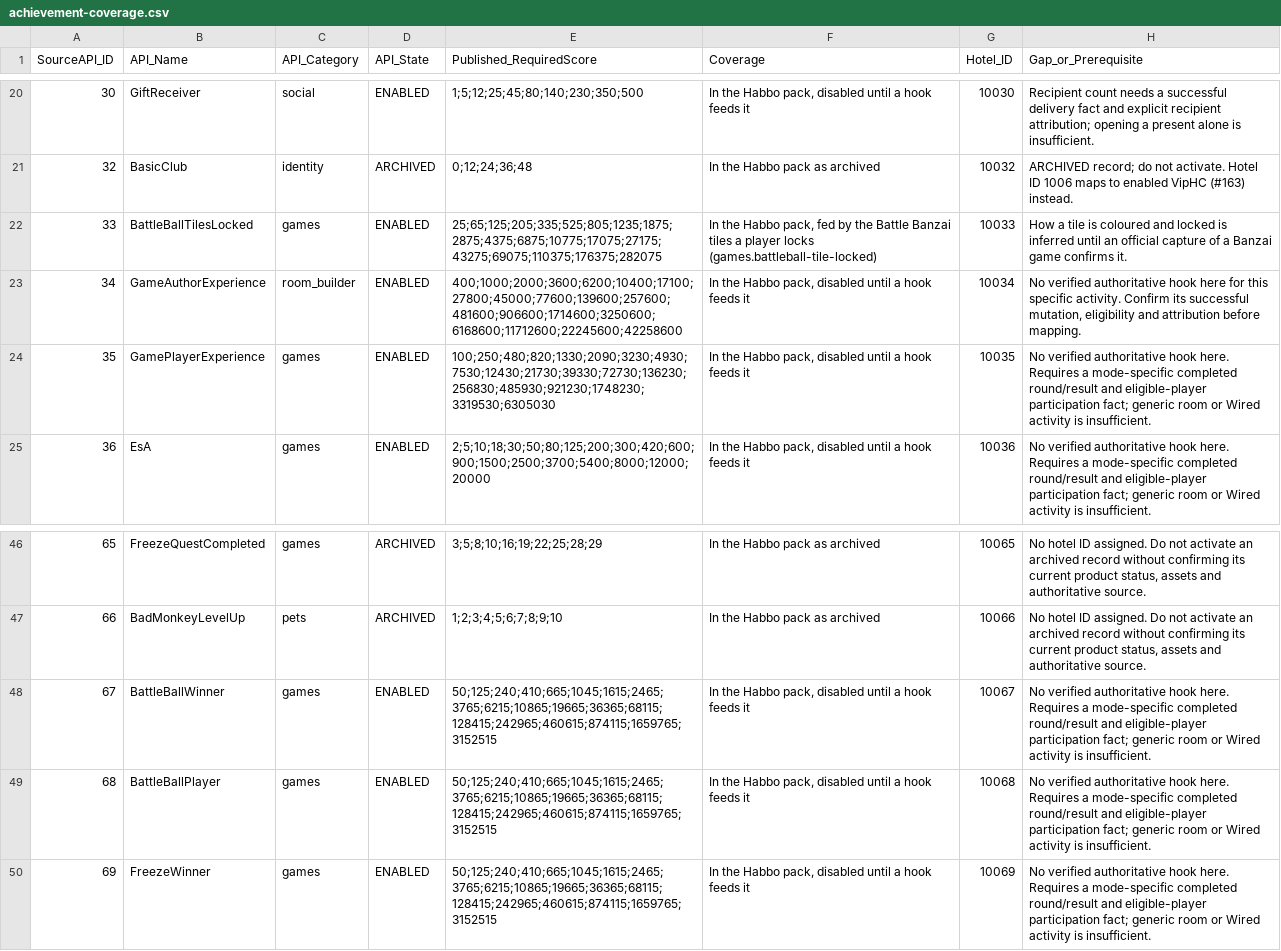
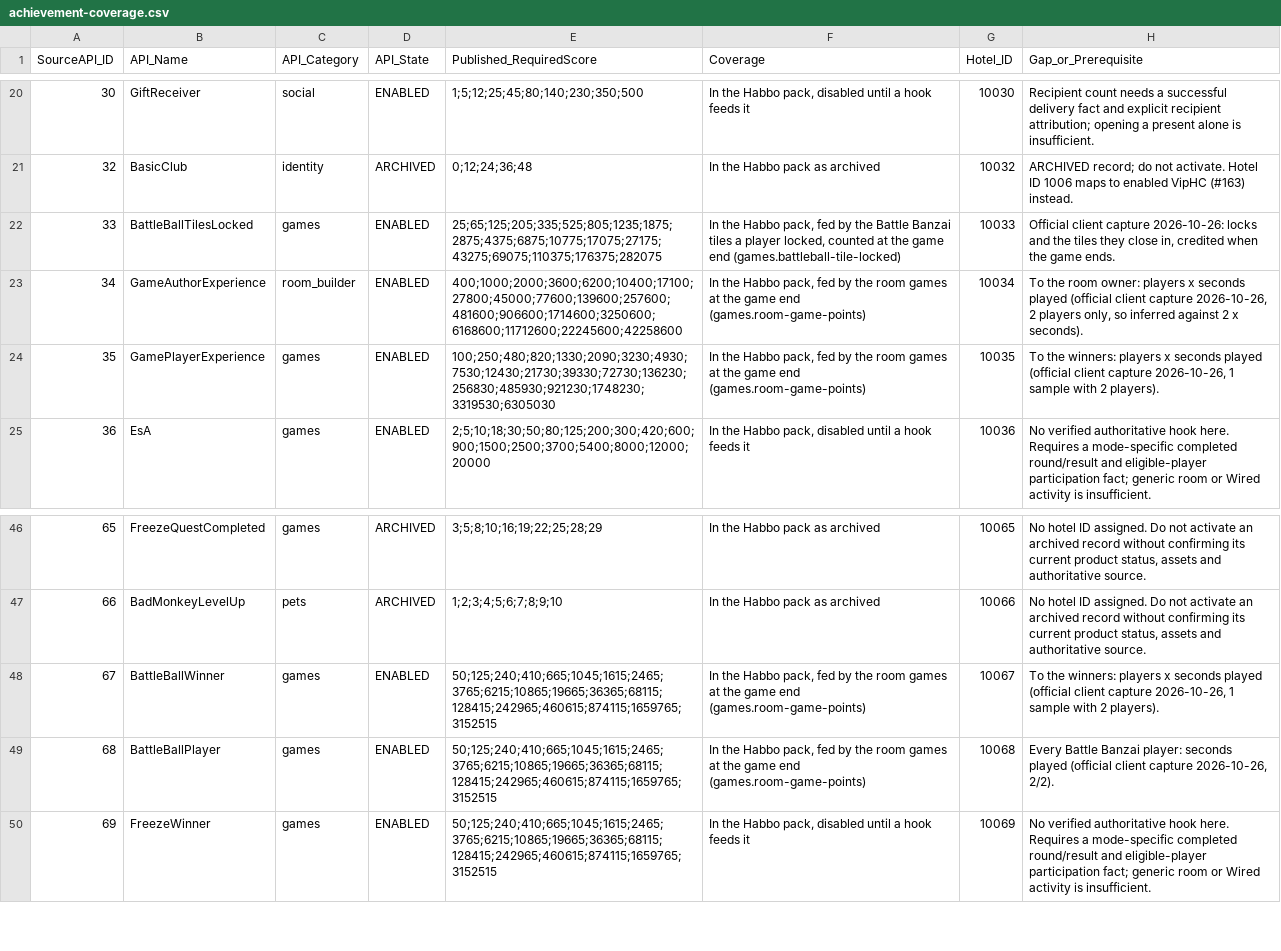
Before and after one commit to nitrodevco/turbo-cloud, a CSV file: docs/achievement-coverage.csv, drawn as a sheet; only a part is shown, gaps mark what is left out.

Commit message:
Play Battle Banzai as Habbo does: gates, tile updates, the finish and its achievements
Battle Banzai on the official client, 3 games on a 4 x 4 field with two players (official
client capture 2026-10-26, session 012541):
- Gates: a player in a team who steps on any gate only leaves it; the next gate step joins
  that colour (t 1369.6-1409.0, 2/2 leave only, 2/2 join). While a game runs a gate cannot be
  stepped on at all (t 1147-1196, 4/4): the gate is not walkable until the game ends.
- Tiles: every change is an ObjectsDataUpdate, and the lock's point rides in the same one
  (SCORE_R=1 T6,4=5, t 964.0; 2/2 teams), as do the tiles it closes in
  ([T8,4=8 SCORE_G=10 T7,4=8], t 1130.0; 2/2). The rules #426 inferred are now seen
  (faint/+1/lock on the 3rd step, other team's unlocked tile to the faint shade 3/3, locked
  tiles never change 4/4, 4-sided fill), so those tests lose their inferred trait.
- Finish (RoomGameSystem.Finish, beats 500 ms apart, 3/3): the winning team's players wave
  (Expression 1, 488-586 ms after the 0), the grey tiles go dark on the 2nd beat, the winners'
  locked tiles flash dark/lit ten times ending lit; the rest, the scoreboards, teams and
  effects stay.
- Achievements all at the end, none during the game (2/2 per figure): BattleBallTilesLocked
  by the tiles locked incl. fills (+10, +9), BattleBallPlayer by seconds played (+300, +60),
  GameAuthorExperience to the room owner and BattleBallWinner + GamePlayerExperience to the
  winners by players x seconds (+600 / +120; winner 1/1). New source games.room-game-points.
  Inferred: players x seconds vs 2 x seconds (every game had 2 players); no winner at 0 points.
- bb_counter reset goes 30, 60, 120, 180, 300, 600 and round; after a game ran down the first
  reset shows the chosen time again (t 250.3-263.1, 1806.3-1821.0; 13/13 + 1/1), and a start
  from 0 shows it before starting (t 1444.7).

fixcheck BattleBanzaiGameTests with the gate, tile and counter logic reversed: 6 failed / 12
before, 12/12 after; Banzai + clock + achievement classes and registry-wide 592/592.

```diff
--- a/docs/achievement-coverage.csv
+++ b/docs/achievement-coverage.csv
@@ -21,5 +21,5 @@
 "32","BasicClub","identity","ARCHIVED","0;12;24;36;48","In the Habbo pack as archived","10032","ARCHIVED record; do not activate. Hotel ID 1006 maps to enabled VipHC (#163) instead."
-"33","BattleBallTilesLocked","games","ENABLED","25;65;125;205;335;525;805;1235;1875;2875;4375;6875;10775;17075;27175;43275;69075;110375;176375;282075","In the Habbo pack, fed by the Battle Banzai tiles a player locks (games.battleball-tile-locked)","10033","How a tile is coloured and locked is inferred until an official capture of a Banzai game confirms it."
-"34","GameAuthorExperience","room_builder","ENABLED","400;1000;2000;3600;6200;10400;17100;27800;45000;77600;139600;257600;481600;906600;1714600;3250600;6168600;11712600;22245600;42258600","In the Habbo pack, disabled until a hook feeds it","10034","No verified authoritative hook here for this specific activity. Confirm its successful mutation, eligibility and attribution before mapping."
-"35","GamePlayerExperience","games","ENABLED","100;250;480;820;1330;2090;3230;4930;7530;12430;21730;39330;72730;136230;256830;485930;921230;1748230;3319530;6305030","In the Habbo pack, disabled until a hook feeds it","10035","No verified authoritative hook here. Requires a mode-specific completed round/result and eligible-player participation fact; generic room or Wired activity is insufficient."
+"33","BattleBallTilesLocked","games","ENABLED","25;65;125;205;335;525;805;1235;1875;2875;4375;6875;10775;17075;27175;43275;69075;110375;176375;282075","In the Habbo pack, fed by the Battle Banzai tiles a player locked, counted at the game end (games.battleball-tile-locked)","10033","Official client capture 2026-10-26: locks and the tiles they close in, credited when the game ends."
+"34","GameAuthorExperience","room_builder","ENABLED","400;1000;2000;3600;6200;10400;17100;27800;45000;77600;139600;257600;481600;906600;1714600;3250600;6168600;11712600;22245600;42258600","In the Habbo pack, fed by the room games at the game end (games.room-game-points)","10034","To the room owner: players x seconds played (official client capture 2026-10-26, 2 players only, so inferred against 2 x seconds)."
+"35","GamePlayerExperience","games","ENABLED","100;250;480;820;1330;2090;3230;4930;7530;12430;21730;39330;72730;136230;256830;485930;921230;1748230;3319530;6305030","In the Habbo pack, fed by the room games at the game end (games.room-game-points)","10035","To the winners: players x seconds played (official client capture 2026-10-26, 1 sample with 2 players)."
 "36","EsA","games","ENABLED","2;5;10;18;30;50;80;125;200;300;420;600;900;1500;2500;3700;5400;8000;12000;20000","In the Habbo pack, disabled until a hook feeds it","10036","No verified authoritative hook here. Requires a mode-specific completed round/result and eligible-player participation fact; generic room or Wired activity is insufficient."
@@ -47,4 +47,4 @@
 "66","BadMonkeyLevelUp","pets","ARCHIVED","1;2;3;4;5;6;7;8;9;10","In the Habbo pack as archived","10066","No hotel ID assigned. Do not activate an archived record without confirming its current product status, assets and authoritative source."
-"67","BattleBallWinner","games","ENABLED","50;125;240;410;665;1045;1615;2465;3765;6215;10865;19665;36365;68115;128415;242965;460615;874115;1659765;3152515","In the Habbo pack, disabled until a hook feeds it","10067","No verified authoritative hook here. Requires a mode-specific completed round/result and eligible-player participation fact; generic room or Wired activity is insufficient."
-"68","BattleBallPlayer","games","ENABLED","50;125;240;410;665;1045;1615;2465;3765;6215;10865;19665;36365;68115;128415;242965;460615;874115;1659765;3152515","In the Habbo pack, disabled until a hook feeds it","10068","No verified authoritative hook here. Requires a mode-specific completed round/result and eligible-player participation fact; generic room or Wired activity is insufficient."
+"67","BattleBallWinner","games","ENABLED","50;125;240;410;665;1045;1615;2465;3765;6215;10865;19665;36365;68115;128415;242965;460615;874115;1659765;3152515","In the Habbo pack, fed by the room games at the game end (games.room-game-points)","10067","To the winners: players x seconds played (official client capture 2026-10-26, 1 sample with 2 players)."
+"68","BattleBallPlayer","games","ENABLED","50;125;240;410;665;1045;1615;2465;3765;6215;10865;19665;36365;68115;128415;242965;460615;874115;1659765;3152515","In the Habbo pack, fed by the room games at the game end (games.room-game-points)","10068","Every Battle Banzai player: seconds played (official client capture 2026-10-26, 2/2)."
 "69","FreezeWinner","games","ENABLED","50;125;240;410;665;1045;1615;2465;3765;6215;10865;19665;36365;68115;128415;242965;460615;874115;1659765;3152515","In the Habbo pack, disabled until a hook feeds it","10069","No verified authoritative hook here. Requires a mode-specific completed round/result and eligible-player participation fact; generic room or Wired activity is insufficient."
```
Also changed, not shown: 12 other files.
